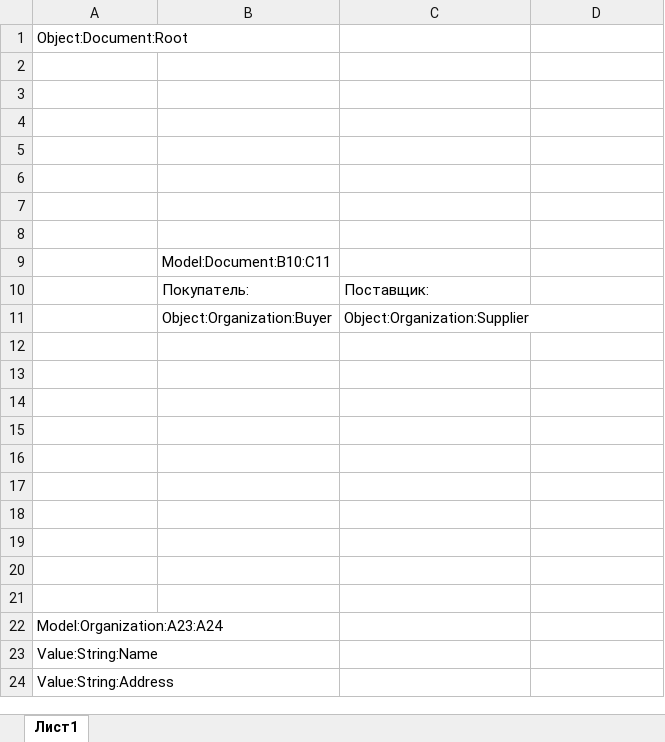
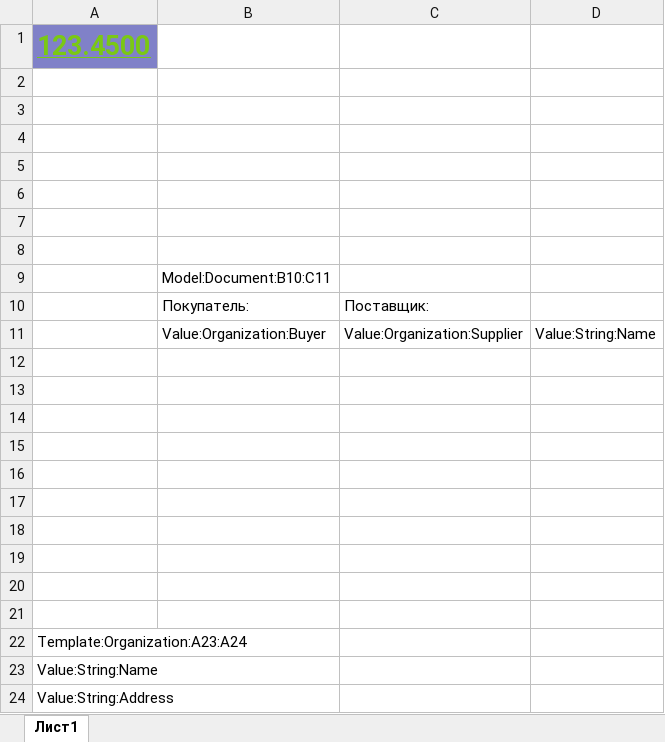
Before and after one commit to skbkontur/Excel.TemplateEngine, an Excel workbook: Files/template.xlsx, sheet Лист1, drawn as a sheet; values as stored, in another font and other column widths than the file's, no borders; removed rows and columns are numbered as before the commit, all else as after; the diff names each change by its address in the sheet, - before the commit and + after, or states it on an @@ line.

Commit message:
Core.ExcelFileGeneratorStyles: Примитивы в ExcelFileGenerator для поддежки стилей

```diff
--- a/Files/template.xlsx (sheet Лист1)
+++ b/Files/template.xlsx (sheet Лист1)
-A1: Object:Document:Root
+A1: 123.4500
@@ A1 fill: none → #8081C8, bold: off → on, underline: off → on, text colour: black → #7AC814, text size: larger @@
-row 11:  | Object:Organization:Buyer | Object:Organization:Supplier
+row 11:  | Value:Organization:Buyer | Value:Organization:Supplier | Value:String:Name
-A22: Model:Organization:A23:A24
+A22: Template:Organization:A23:A24
```
Also changed, not shown: 1 other file.
